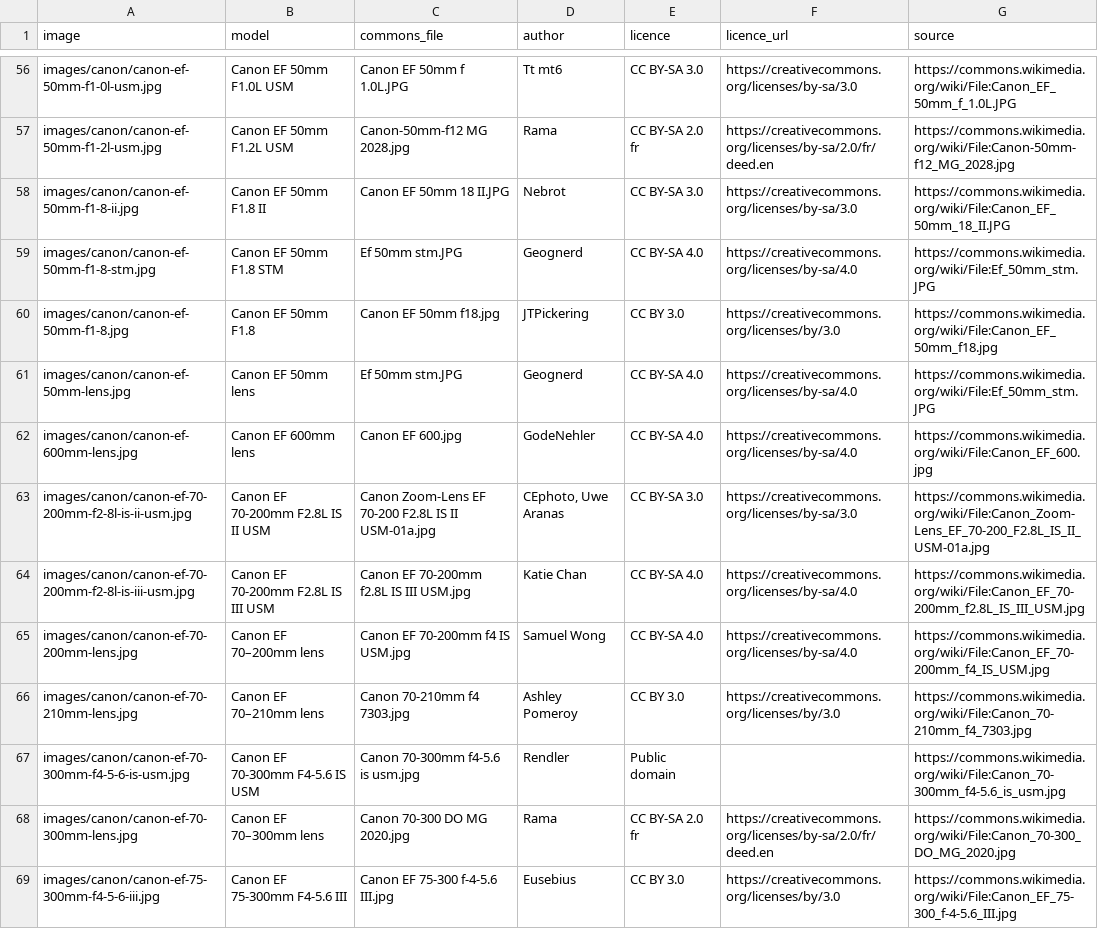
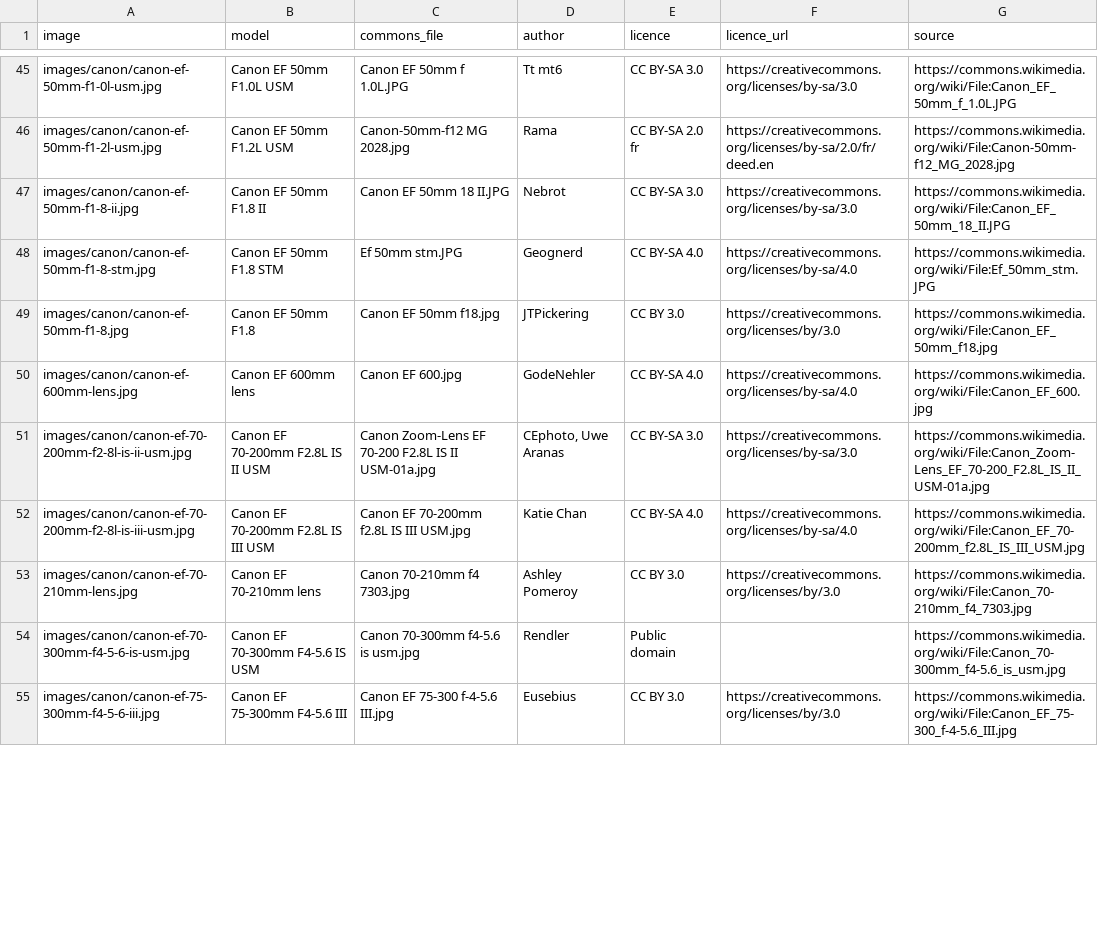
Before and after one commit to kapsikkum/camera-gear-database, a CSV file: images/CREDITS.csv, drawn as a sheet; only a part is shown, gaps mark what is left out; the diff covers the shown part only.

```diff
--- a/images/CREDITS.csv
+++ b/images/CREDITS.csv
@@ -60,3 +49,2 @@ images/canon/canon-ef-50mm-f1-8-stm.jpg,Canon EF 50mm F1.8 STM,Ef 50mm stm.JPG,G
 images/canon/canon-ef-50mm-f1-8.jpg,Canon EF 50mm F1.8,Canon EF 50mm f18.jpg,JTPickering,CC BY 3.0,https://creativecommons.org/licenses/by/3.0,https://commons.wikimedia.org/wiki/File:Canon_EF_50mm_f18.jpg
-images/canon/canon-ef-50mm-lens.jpg,Canon EF 50mm lens,Ef 50mm stm.JPG,Geognerd,CC BY-SA 4.0,https://creativecommons.org/licenses/by-sa/4.0,https://commons.wikimedia.org/wiki/File:Ef_50mm_stm.JPG
 images/canon/canon-ef-600mm-lens.jpg,Canon EF 600mm lens,Canon EF 600.jpg,GodeNehler,CC BY-SA 4.0,https://creativecommons.org/licenses/by-sa/4.0,https://commons.wikimedia.org/wiki/File:Canon_EF_600.jpg
@@ -64,6 +52,4 @@ images/canon/canon-ef-70-200mm-f2-8l-is-ii-usm.jpg,Canon EF 70-200mm F2.8L IS II
 images/canon/canon-ef-70-200mm-f2-8l-is-iii-usm.jpg,Canon EF 70-200mm F2.8L IS III USM,Canon EF 70-200mm f2.8L IS III USM.jpg,Katie Chan,CC BY-SA 4.0,https://creativecommons.org/licenses/by-sa/4.0,https://commons.wikimedia.org/wiki/File:Canon_EF_70-200mm_f2.8L_IS_III_USM.jpg
-images/canon/canon-ef-70-200mm-lens.jpg,Canon EF 70–200mm lens,Canon EF 70-200mm f4 IS USM.jpg,Samuel Wong,CC BY-SA 4.0,https://creativecommons.org/licenses/by-sa/4.0,https://commons.wikimedia.org/wiki/File:Canon_EF_70-200mm_f4_IS_USM.jpg
-images/canon/canon-ef-70-210mm-lens.jpg,Canon EF 70–210mm lens,Canon 70-210mm f4 7303.jpg,Ashley Pomeroy,CC BY 3.0,https://creativecommons.org/licenses/by/3.0,https://commons.wikimedia.org/wiki/File:Canon_70-210mm_f4_7303.jpg
+images/canon/canon-ef-70-210mm-lens.jpg,Canon EF 70-210mm lens,Canon 70-210mm f4 7303.jpg,Ashley Pomeroy,CC BY 3.0,https://creativecommons.org/licenses/by/3.0,https://commons.wikimedia.org/wiki/File:Canon_70-210mm_f4_7303.jpg
 images/canon/canon-ef-70-300mm-f4-5-6-is-usm.jpg,Canon EF 70-300mm F4-5.6 IS USM,Canon 70-300mm f4-5.6 is usm.jpg,Rendler,Public domain,,https://commons.wikimedia.org/wiki/File:Canon_70-300mm_f4-5.6_is_usm.jpg
-images/canon/canon-ef-70-300mm-lens.jpg,Canon EF 70–300mm lens,Canon 70-300 DO MG 2020.jpg,Rama,CC BY-SA 2.0 fr,https://creativecommons.org/licenses/by-sa/2.0/fr/deed.en,https://commons.wikimedia.org/wiki/File:Canon_70-300_DO_MG_2020.jpg
 images/canon/canon-ef-75-300mm-f4-5-6-iii.jpg,Canon EF 75-300mm F4-5.6 III,Canon EF 75-300 f-4-5.6 III.jpg,Eusebius,CC BY 3.0,https://creativecommons.org/licenses/by/3.0,https://commons.wikimedia.org/wiki/File:Canon_EF_75-300_f-4-5.6_III.jpg
```
Also changed, not shown: 1 added row, 17 removed rows and 29 edited cells elsewhere in this file, data/canon/bodies.csv, data/canon/lenses.csv, 22 other files.
